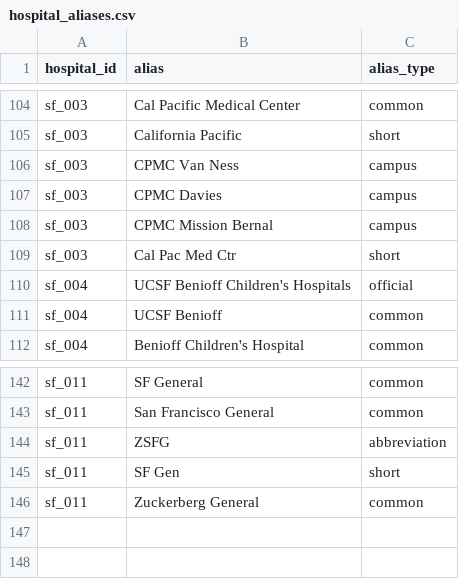
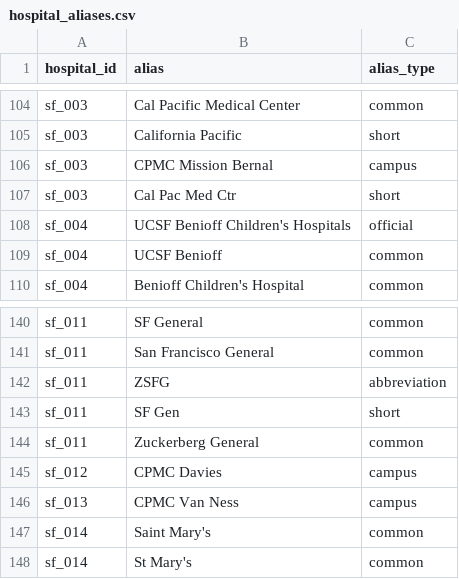
Before and after one commit to mariohealth/v0, a CSV file: backend/mario-health-data-pipeline/seeds/hospital_aliases.csv, drawn as a sheet; only a part is shown, gaps mark what is left out; removed rows and columns are numbered as before the commit, all else as after; the diff names each change by its address in the sheet, - before the commit and + after, or states it on an @@ line.

```diff
--- a/backend/mario-health-data-pipeline/seeds/hospital_aliases.csv
+++ b/backend/mario-health-data-pipeline/seeds/hospital_aliases.csv
-row 106: sf_003 | CPMC Van Ness | campus
-row 107: sf_003 | CPMC Davies | campus
+row 145: sf_012 | CPMC Davies | campus
+row 146: sf_013 | CPMC Van Ness | campus
+row 147: sf_014 | Saint Mary's | common
+row 148: sf_014 | St Mary's | common
```
Also changed, not shown: backend/mario-health-data-pipeline/seeds/bundle_group_codes.csv, backend/mario-health-data-pipeline/seeds/bundle_groups.csv, 8 other files.
